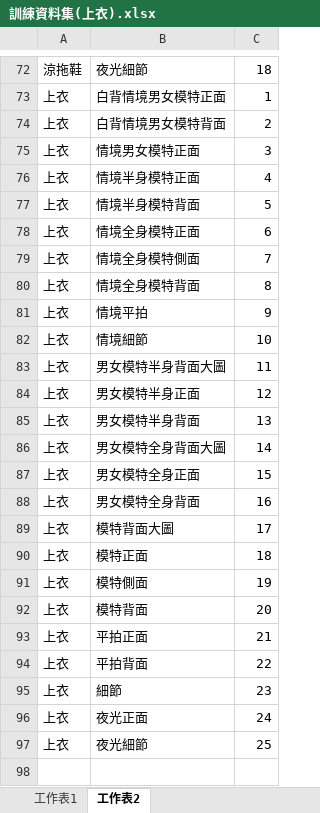
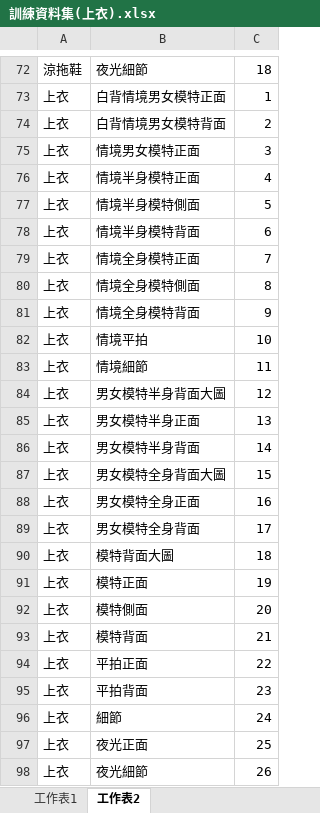
Before and after one commit to weihanlairrr/91APP-Image-Coding, an Excel workbook: 訓練資料集(上衣).xlsx, sheet 工作表2, drawn as a sheet; only a part is shown, gaps mark what is left out; values as stored, in another font and other column widths than the file's, no borders; the diff names each change by its address in the sheet, - before the commit and + after, or states it on an @@ line.

```diff
--- a/訓練資料集(上衣).xlsx (sheet 工作表2)
+++ b/訓練資料集(上衣).xlsx (sheet 工作表2)
-B77: 情境半身模特背面
+B77: 情境半身模特側面
-B78: 情境全身模特正面
+B78: 情境半身模特背面
-B79: 情境全身模特側面
+B79: 情境全身模特正面
-B80: 情境全身模特背面
+B80: 情境全身模特側面
-B81: 情境平拍
+B81: 情境全身模特背面
-B82: 情境細節
+B82: 情境平拍
-B83: 男女模特半身背面大圖
+B83: 情境細節
-B84: 男女模特半身正面
+B84: 男女模特半身背面大圖
-B85: 男女模特半身背面
+B85: 男女模特半身正面
-B86: 男女模特全身背面大圖
+B86: 男女模特半身背面
-B87: 男女模特全身正面
+B87: 男女模特全身背面大圖
-B88: 男女模特全身背面
+B88: 男女模特全身正面
-B89: 模特背面大圖
+B89: 男女模特全身背面
-B90: 模特正面
+B90: 模特背面大圖
-B91: 模特側面
+B91: 模特正面
-B92: 模特背面
+B92: 模特側面
-B93: 平拍正面
+B93: 模特背面
-B94: 平拍背面
+B94: 平拍正面
-B95: 細節
+B95: 平拍背面
-B96: 夜光正面
+B96: 細節
-B97: 夜光細節
+B97: 夜光正面
+row 98: 上衣 | 夜光細節 | 26
```
Also changed, not shown: sheet 工作表1, 訓練資料集(鞋子).xlsx.
